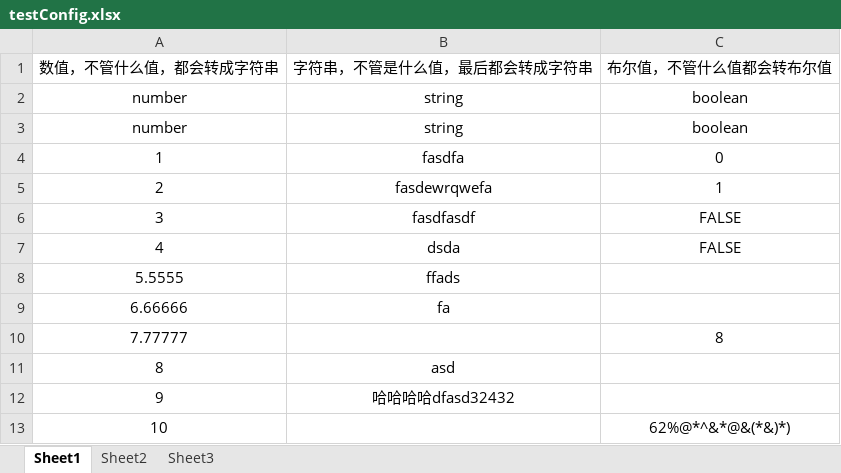
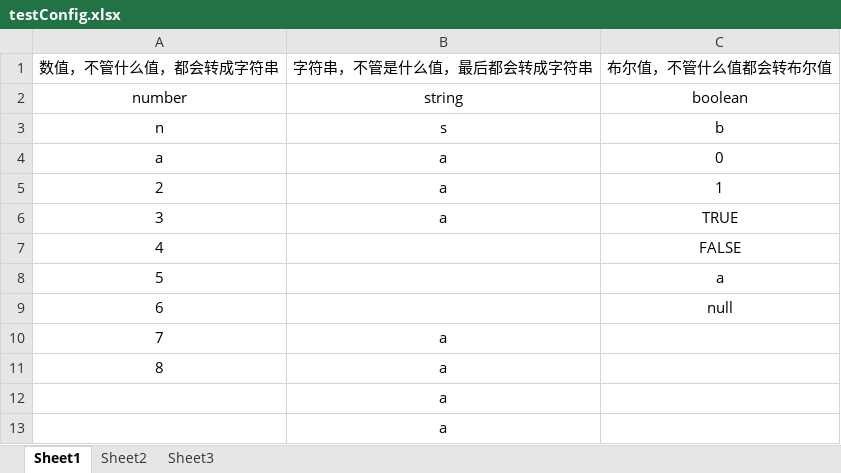
Before and after one commit to yayaluoya/LayaMiniGame, an Excel workbook: Doc/excel/testConfig.xlsx, sheet Sheet1, drawn as a sheet; values as stored, in another font and other column widths than the file's, no borders; removed rows and columns are numbered as before the commit, all else as after; the diff names each change by its address in the sheet, - before the commit and + after, or states it on an @@ line.

```diff
--- a/Doc/excel/testConfig.xlsx (sheet Sheet1)
+++ b/Doc/excel/testConfig.xlsx (sheet Sheet1)
-row 3: number | string | boolean
-row 4: 1 | fasdfa | 0
+row 3: n | s | b
+row 4: a | a | 0
-B5: fasdewrqwefa
+B5: a
-B6: fasdfasdf
+B6: a
-C6: FALSE
+C6: TRUE
-B7: dsda
+B7: (empty)
-row 8: 5.5555 | ffads
-row 9: 6.66666 | fa
-row 10: 7.77777 |  | 8
+row 8: 5 |  | a
+row 9: 6 |  | null
+row 10: 7 | a
-B11: asd
+B11: a
-row 12: 9 | 哈哈哈哈dfasd32432
-row 13: 10 |  | 62%@*^&*@&(*&)*)
+row 12:  | a
+row 13:  | a
```
Also changed, not shown: Doc/excel/sceneNodeConfig.xlsx, Doc/excel/testConst.xlsx, 26 other files.
